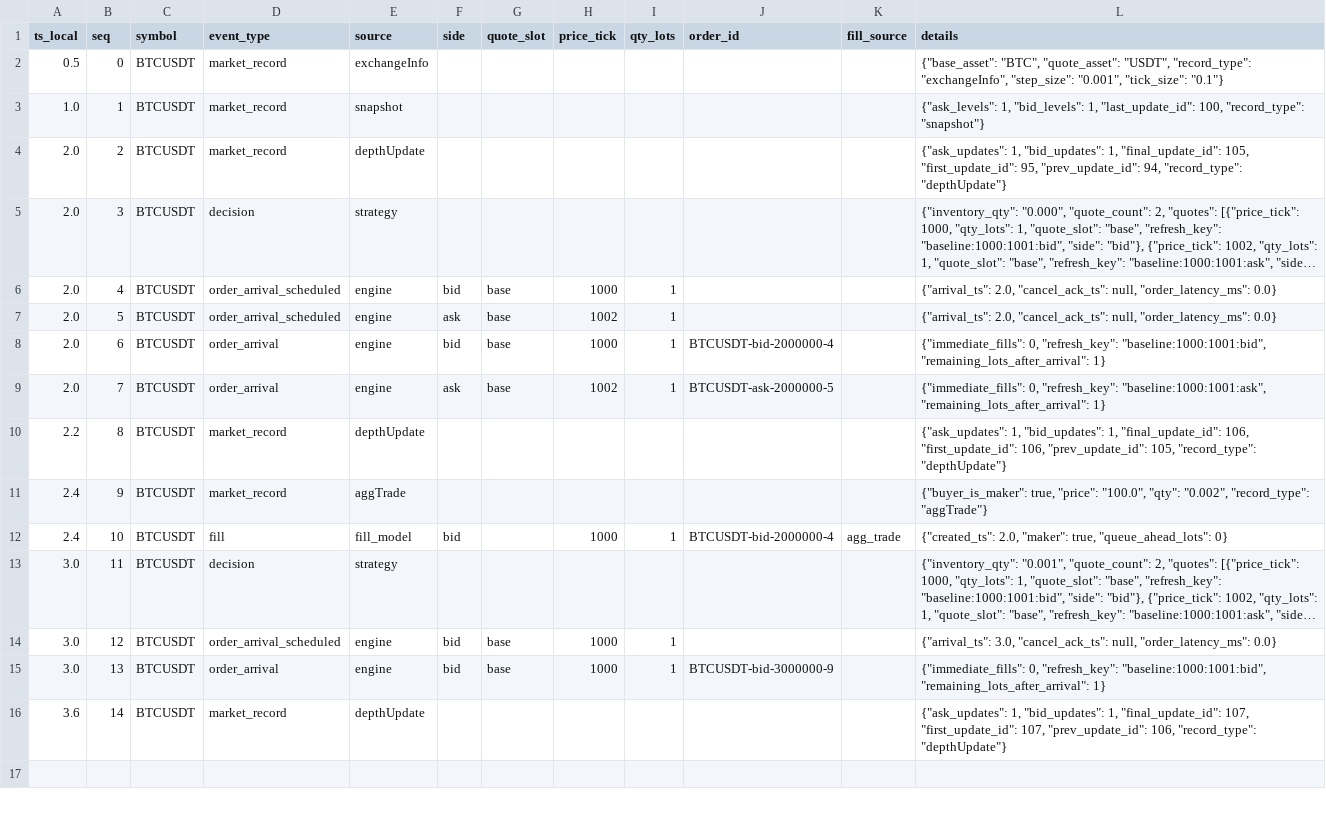
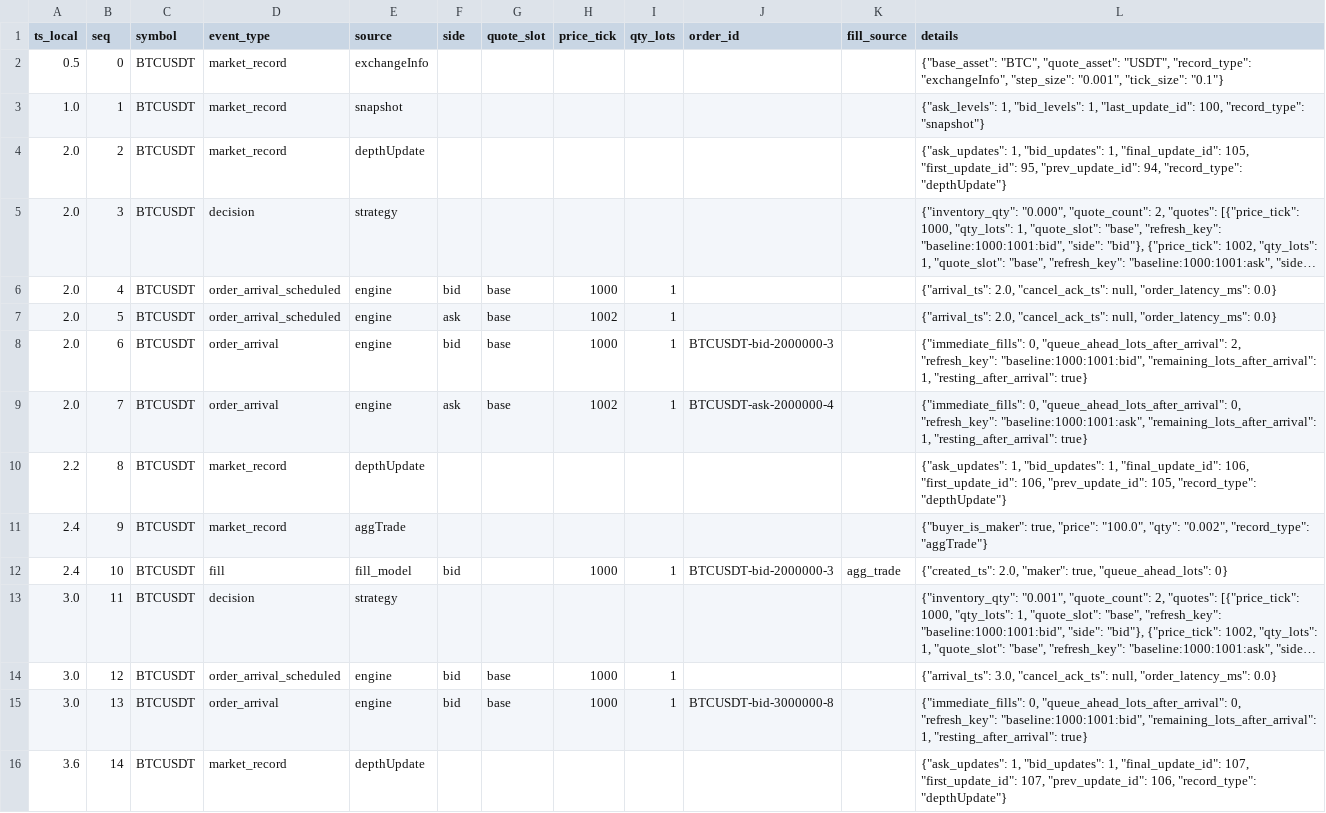
Before and after one commit to gobrienHFT/lob_sim, a CSV file: docs/sample_outputs/futures_replay_walkthrough/event_trace.csv, drawn as a sheet; long unchanged cells end in …; the diff names each change by its address in the sheet, - before the commit and + after, or states it on an @@ line.

Commit message:
Refresh walkthrough decision trace

```diff
--- a/docs/sample_outputs/futures_replay_walkthrough/event_trace.csv
+++ b/docs/sample_outputs/futures_replay_walkthrough/event_trace.csv
-J8 (order_id): BTCUSDT-bid-2000000-4
+J8 (order_id): BTCUSDT-bid-2000000-3
-L8 (details): {"immediate_fills": 0, "refresh_key": "baseline:1000:1001:bid", "remaining_lots_after_arrival": 1}
+L8 (details): {"immediate_fills": 0, "queue_ahead_lots_after_arrival": 2, "refresh_key": "baseline:1000:1001:bid", "remaining_lots_after_arrival": 1, "resting_after_arrival": true}
-J9 (order_id): BTCUSDT-ask-2000000-5
+J9 (order_id): BTCUSDT-ask-2000000-4
-L9 (details): {"immediate_fills": 0, "refresh_key": "baseline:1000:1001:ask", "remaining_lots_after_arrival": 1}
+L9 (details): {"immediate_fills": 0, "queue_ahead_lots_after_arrival": 0, "refresh_key": "baseline:1000:1001:ask", "remaining_lots_after_arrival": 1, "resting_after_arrival": true}
-J12 (order_id): BTCUSDT-bid-2000000-4
+J12 (order_id): BTCUSDT-bid-2000000-3
-J15 (order_id): BTCUSDT-bid-3000000-9
+J15 (order_id): BTCUSDT-bid-3000000-8
-L15 (details): {"immediate_fills": 0, "refresh_key": "baseline:1000:1001:bid", "remaining_lots_after_arrival": 1}
+L15 (details): {"immediate_fills": 0, "queue_ahead_lots_after_arrival": 0, "refresh_key": "baseline:1000:1001:bid", "remaining_lots_after_arrival": 1, "resting_after_arrival": true}
```
Also changed, not shown: docs/sample_outputs/futures_replay_walkthrough/trades.csv, 2 other files.
